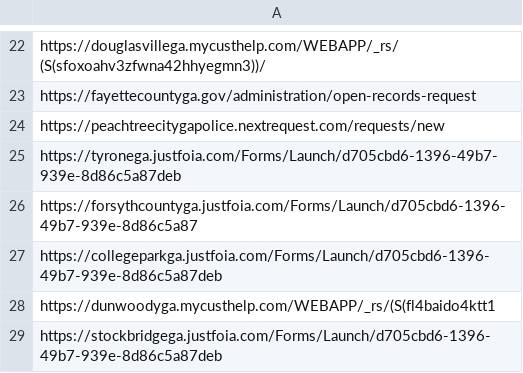
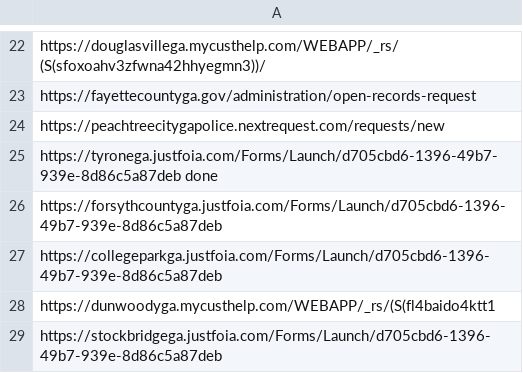
Before and after one commit to Haseebraza12/Automation_Bot, a CSV file: extracted.csv, drawn as a sheet; only a part is shown, gaps mark what is left out.

Commit message:
link 12 done

```diff
--- a/extracted.csv
+++ b/extracted.csv
@@ -24,4 +24,4 @@ https://fayettecountyga.gov/administration/open-records-request
 https://peachtreecitygapolice.nextrequest.com/requests/new
-https://tyronega.justfoia.com/Forms/Launch/d705cbd6-1396-49b7-939e-8d86c5a87deb
-https://forsythcountyga.justfoia.com/Forms/Launch/d705cbd6-1396-49b7-939e-8d86c5a87
+https://tyronega.justfoia.com/Forms/Launch/d705cbd6-1396-49b7-939e-8d86c5a87deb done
+https://forsythcountyga.justfoia.com/Forms/Launch/d705cbd6-1396-49b7-939e-8d86c5a87deb
 https://collegeparkga.justfoia.com/Forms/Launch/d705cbd6-1396-49b7-939e-8d86c5a87deb
```
Also changed, not shown: 4 other files.
